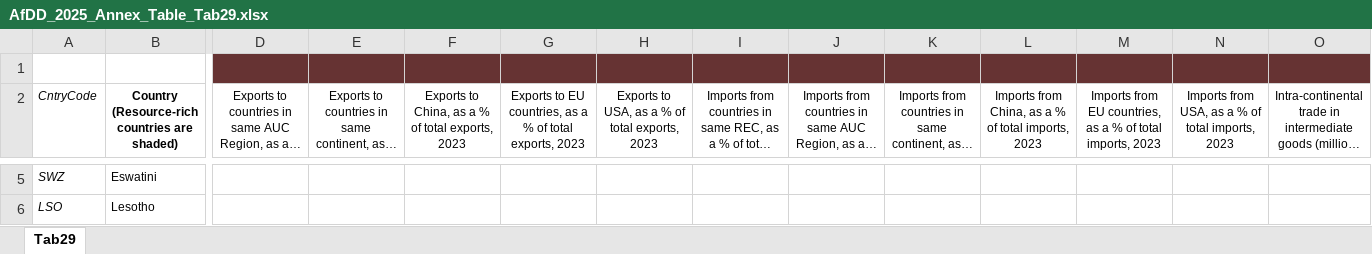
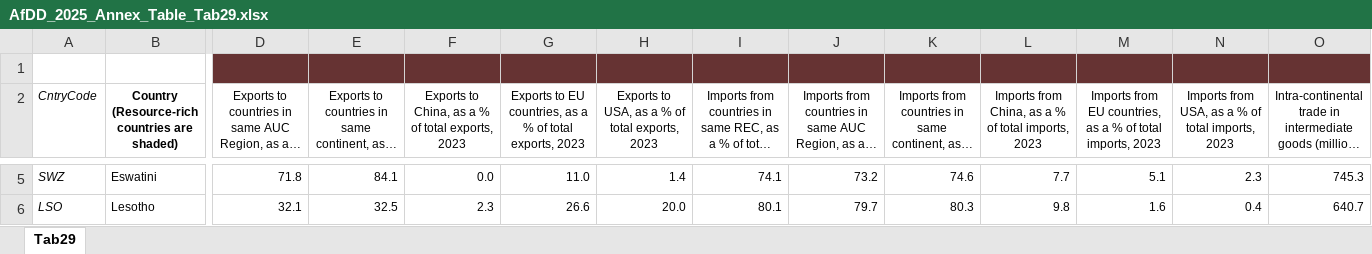
Before and after one commit to AfDD-DDAf/AfDD-DDAf-2025, an Excel workbook: AfDD_2025_Annex_Table_Tab29.xlsx, sheet Tab29, drawn as a sheet; only a part is shown, gaps mark what is left out; long unchanged cells end in …; values as stored, in another font and other column widths than the file's, no borders; the diff covers the shown part only; the diff names each change by its address in the sheet, - before the commit and + after, or states it on an @@ line.

```diff
--- a/AfDD_2025_Annex_Table_Tab29.xlsx (sheet Tab29)
+++ b/AfDD_2025_Annex_Table_Tab29.xlsx (sheet Tab29)
-D5: (empty)
+D5: 71.8
-E5: (empty)
+E5: 84.1
-F5: (empty)
+F5: 0.0
-G5: (empty)
+G5: 11.0
-H5: (empty)
+H5: 1.4
-I5: (empty)
+I5: 74.1
-J5: (empty)
+J5: 73.2
-K5: (empty)
+K5: 74.6
-L5: (empty)
+L5: 7.7
-M5: (empty)
+M5: 5.1
-N5: (empty)
+N5: 2.3
-O5: (empty)
+O5: 745.3
-D6: (empty)
+D6: 32.1
-E6: (empty)
+E6: 32.5
-F6: (empty)
+F6: 2.3
-G6: (empty)
+G6: 26.6
-H6: (empty)
+H6: 20.0
-I6: (empty)
+I6: 80.1
-J6: (empty)
+J6: 79.7
-K6: (empty)
+K6: 80.3
-L6: (empty)
+L6: 9.8
-M6: (empty)
+M6: 1.6
-N6: (empty)
+N6: 0.4
-O6: (empty)
+O6: 640.7
```
Also changed, not shown: 1512 edited cells, cell formats and merged cells elsewhere in this sheet, AfDD_2025_Annex_Table_Tab21.xlsx, AfDD_2025_Annex_Table_Tab28.xlsx, 14 other files.
